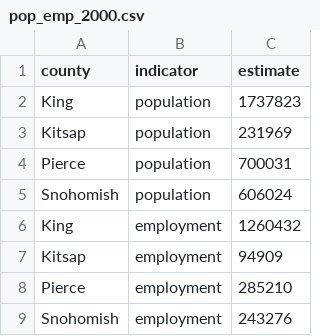
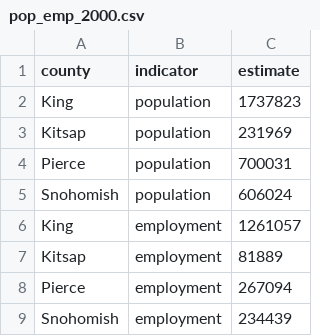
Before and after one commit to psrc/luv, a CSV file: QC/data/pop_emp_2000.csv, drawn as a sheet.

```diff
--- a/QC/data/pop_emp_2000.csv
+++ b/QC/data/pop_emp_2000.csv
@@ -5,5 +5,5 @@ Pierce,population,700031
 Snohomish,population,606024
-King,employment,1260432
-Kitsap,employment,94909
-Pierce,employment,285210
-Snohomish,employment,243276
+King,employment,1261057
+Kitsap,employment,81889
+Pierce,employment,267094
+Snohomish,employment,234439
```
Also changed, not shown: QC/data/annual_employment_control_totals.csv, 4 other files.
